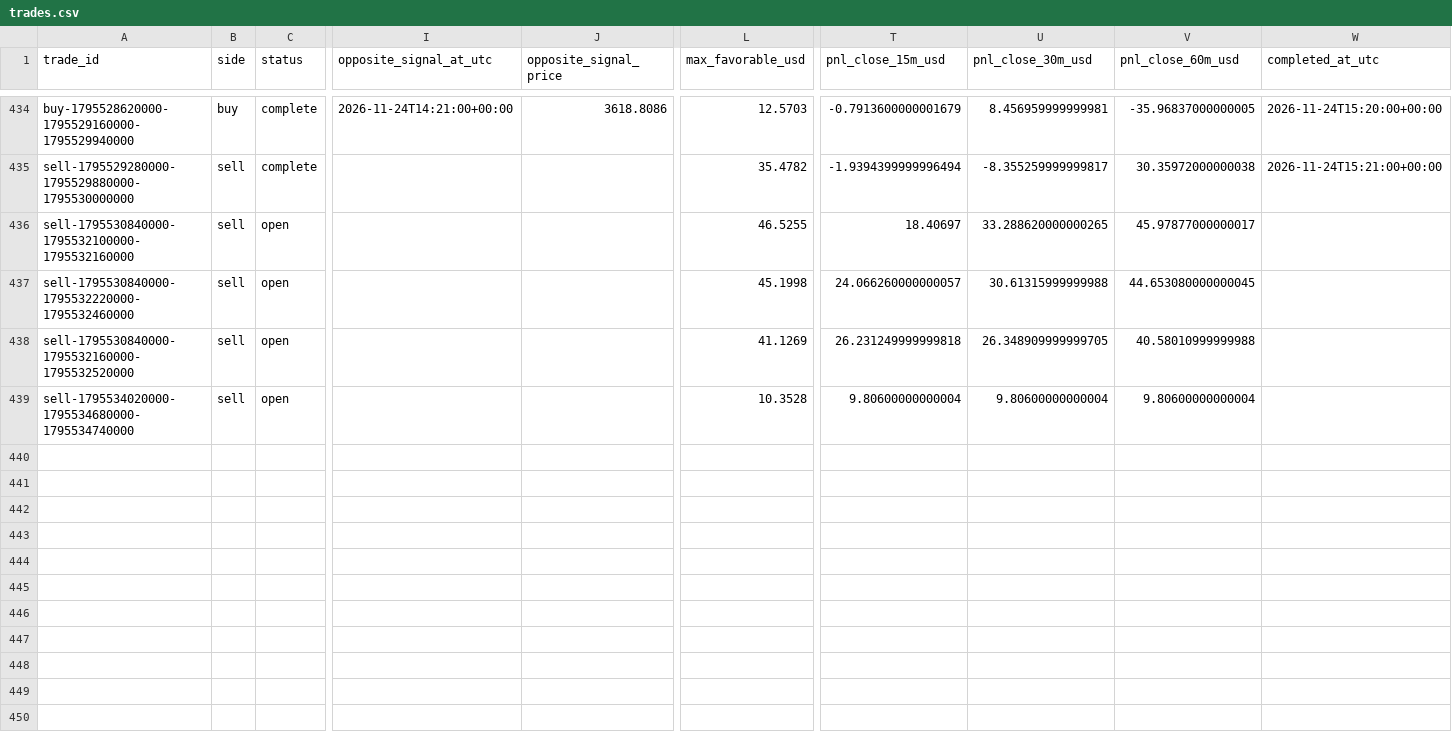
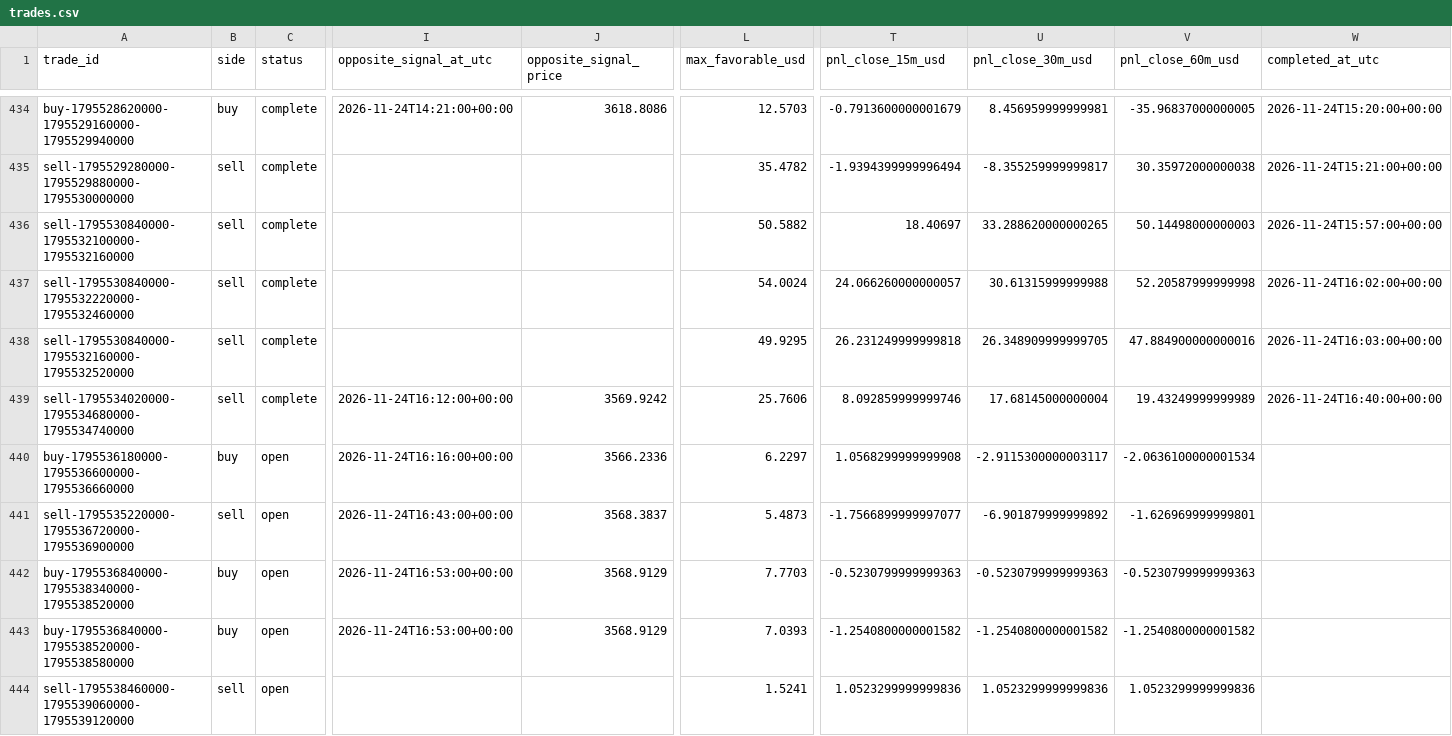
Before and after one commit to salehrbo1-cell/Alert-bot, a CSV file: research/sonic_paper/trades.csv, drawn as a sheet; only a part is shown, gaps mark what is left out; rows hold the shown columns only; the diff names each change by its address in the sheet, - before the commit and + after, or states it on an @@ line.

Commit message:
Update Samo paper-monitor observations

```diff
--- a/research/sonic_paper/trades.csv
+++ b/research/sonic_paper/trades.csv
-C436:C439 (status): open
+C436:C439 (status): complete
-L436 (max_favorable_usd): 46.5255
+L436 (max_favorable_usd): 50.5882
-V436 (pnl_close_60m_usd): 45.97877000000017
+V436 (pnl_close_60m_usd): 50.14498000000003
-W436 (completed_at_utc): (empty)
+W436 (completed_at_utc): 2026-11-24T15:57:00+00:00
-L437 (max_favorable_usd): 45.1998
+L437 (max_favorable_usd): 54.0024
-V437 (pnl_close_60m_usd): 44.653080000000045
+V437 (pnl_close_60m_usd): 52.20587999999998
-W437 (completed_at_utc): (empty)
+W437 (completed_at_utc): 2026-11-24T16:02:00+00:00
-L438 (max_favorable_usd): 41.1269
+L438 (max_favorable_usd): 49.9295
-V438 (pnl_close_60m_usd): 40.58010999999988
+V438 (pnl_close_60m_usd): 47.884900000000016
-W438 (completed_at_utc): (empty)
+W438 (completed_at_utc): 2026-11-24T16:03:00+00:00
-I439 (opposite_signal_at_utc): (empty)
+I439 (opposite_signal_at_utc): 2026-11-24T16:12:00+00:00
-J439 (opposite_signal_price): (empty)
+J439 (opposite_signal_price): 3569.9242
-L439 (max_favorable_usd): 10.3528
+L439 (max_favorable_usd): 25.7606
-T439 (pnl_close_15m_usd): 9.80600000000004
+T439 (pnl_close_15m_usd): 8.092859999999746
-U439 (pnl_close_30m_usd): 9.80600000000004
+U439 (pnl_close_30m_usd): 17.68145000000004
-V439 (pnl_close_60m_usd): 9.80600000000004
+V439 (pnl_close_60m_usd): 19.43249999999989
-W439 (completed_at_utc): (empty)
+W439 (completed_at_utc): 2026-11-24T16:40:00+00:00
+row 440: buy-1795536180000-1795536600000-1795536660000 | buy | open | 2026-11-24T16:16:00+00:00 | 3566.2336 | 6.2297 | 1.0568299999999908 | -2.9115300000003117 | -2.0636100000001534
+row 441: sell-1795535220000-1795536720000-1795536900000 | sell | open | 2026-11-24T16:43:00+00:00 | 3568.3837 | 5.4873 | -1.7566899999997077 | -6.901879999999892 | -1.626969999999801
+row 442: buy-1795536840000-1795538340000-1795538520000 | buy | open | 2026-11-24T16:53:00+00:00 | 3568.9129 | 7.7703 | -0.5230799999999363 | -0.5230799999999363 | -0.5230799999999363
+row 443: buy-1795536840000-1795538520000-1795538580000 | buy | open | 2026-11-24T16:53:00+00:00 | 3568.9129 | 7.0393 | -1.2540800000001582 | -1.2540800000001582 | -1.2540800000001582
+row 444: sell-1795538460000-1795539060000-1795539120000 | sell | open |  |  | 1.5241 | 1.0523299999999836 | 1.0523299999999836 | 1.0523299999999836
```
Also changed, not shown: research/sonic_paper/exit_rule_m5_structure.csv, research/sonic_paper/exit_rule_step_resistance.csv, 4 other files.
